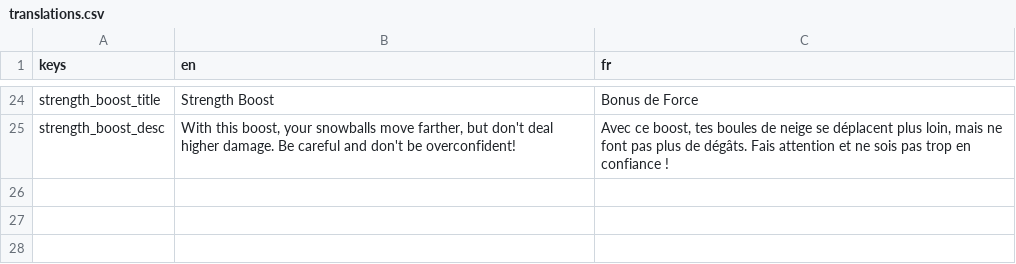
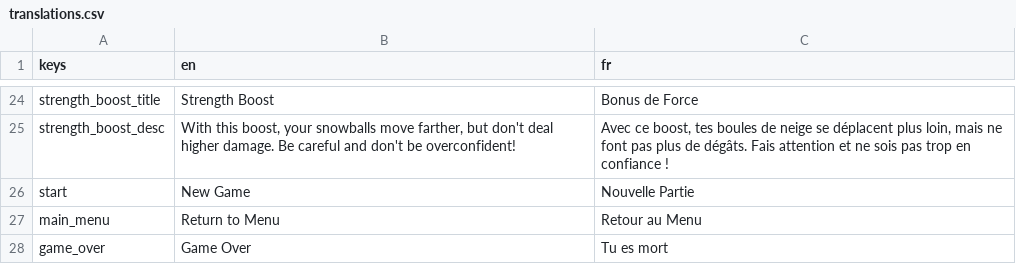
Before and after one commit to FeelZoR/Geta-GJ-13, a CSV file: assets/localization/translations.csv, drawn as a sheet; only a part is shown, gaps mark what is left out.

Commit message:
Add game over menu

```diff
--- a/assets/localization/translations.csv
+++ b/assets/localization/translations.csv
@@ -57 +57,4 @@ strength_boost_title,Strength Boost,Bonus de Force
 strength_boost_desc,"With this boost, your snowballs move farther, but don't deal higher damage. Be careful and don't be overconfident!","Avec ce boost, tes boules de neige se déplacent plus loin, mais ne font pas plus de dégâts. Fais attention et ne sois pas trop en confiance !"
+start,New Game,Nouvelle Partie
+main_menu,Return to Menu,Retour au Menu
+game_over,Game Over,Tu es mort
```
Also changed, not shown: 10 other files.
